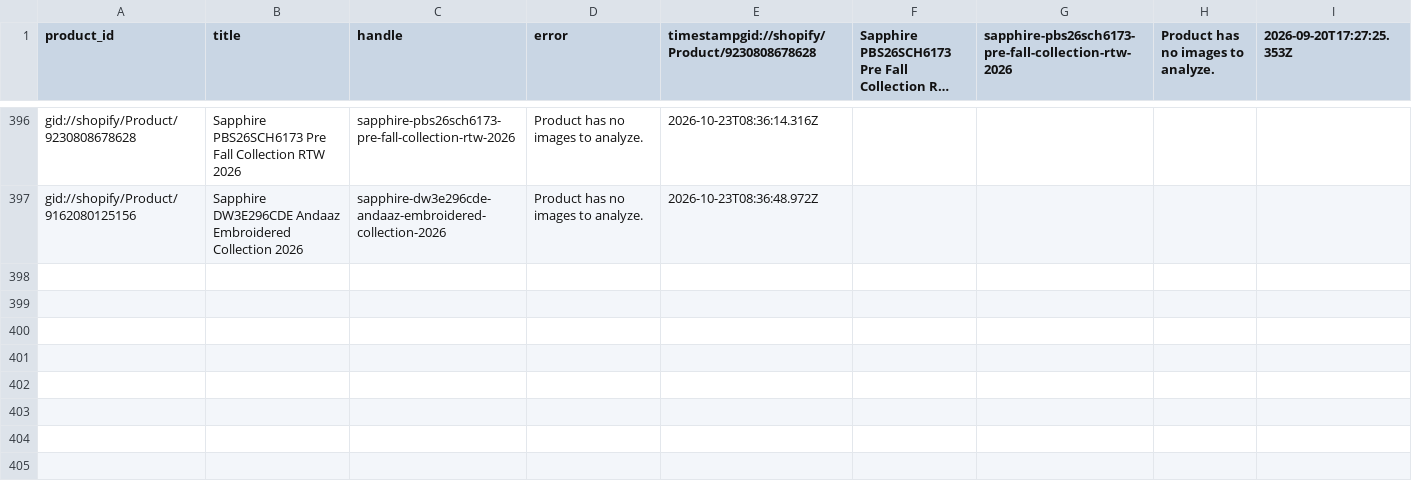
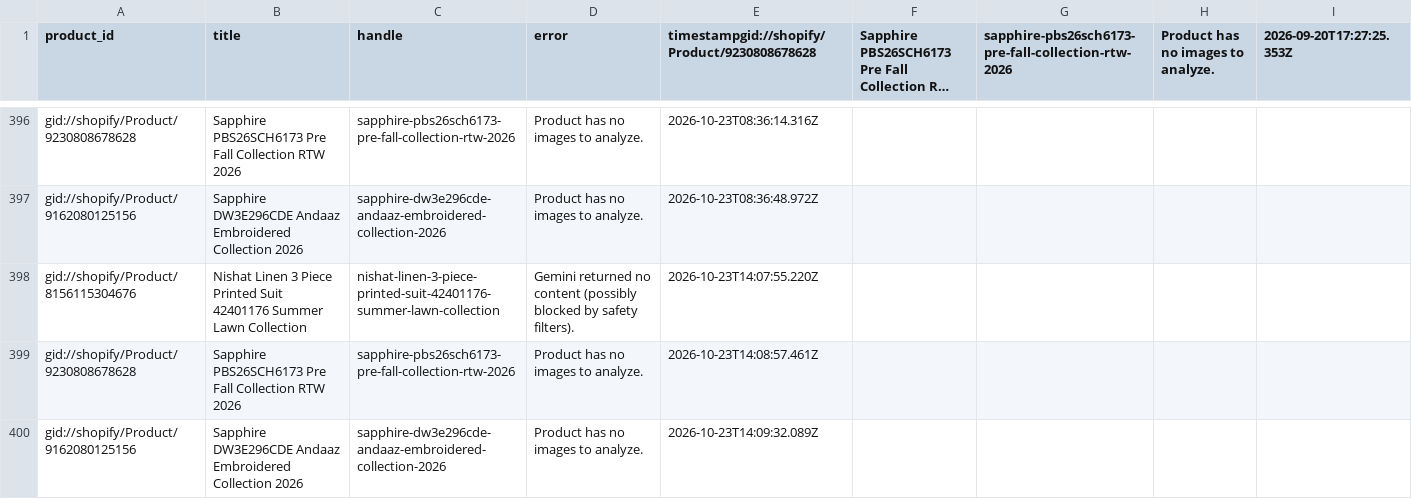
Before and after one commit to shaazad007/AutogenSeo, a CSV file: docs/failed.csv, drawn as a sheet; only a part is shown, gaps mark what is left out; long unchanged cells end in ….

```diff
--- a/docs/failed.csv
+++ b/docs/failed.csv
@@ -398 +398,4 @@ gid://shopify/Product/9230808678628,Sapphire PBS26SCH6173 Pre Fall Collection RT
 gid://shopify/Product/9162080125156,Sapphire DW3E296CDE Andaaz Embroidered Collection 2026,sapphire-dw3e296cde-andaaz-embroidered-collection-2026,Product has no images to analyze.,2026-10-23T08:36:48.972Z
+gid://shopify/Product/8156115304676,Nishat Linen 3 Piece Printed Suit 42401176 Summer Lawn Collection,nishat-linen-3-piece-printed-suit-42401176-summer-lawn-collection,Gemini returned no content (possibly blocked by safety filters).,2026-10-23T14:07:55.220Z
+gid://shopify/Product/9230808678628,Sapphire PBS26SCH6173 Pre Fall Collection RTW 2026,sapphire-pbs26sch6173-pre-fall-collection-rtw-2026,Product has no images to analyze.,2026-10-23T14:08:57.461Z
+gid://shopify/Product/9162080125156,Sapphire DW3E296CDE Andaaz Embroidered Collection 2026,sapphire-dw3e296cde-andaaz-embroidered-collection-2026,Product has no images to analyze.,2026-10-23T14:09:32.089Z
```
Also changed, not shown: 3 other files.
